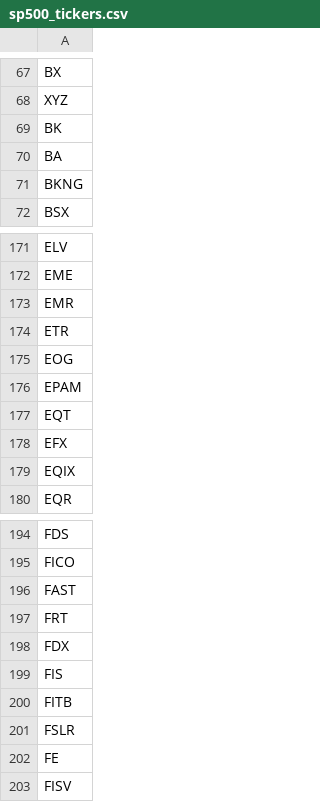
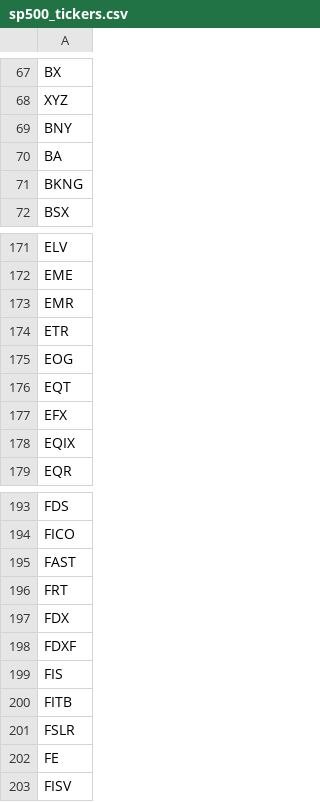
Before and after one commit to stocksnack88/stocksnack.app, a CSV file: pipeline/sec/sp500_tickers.csv, drawn as a sheet; only a part is shown, gaps mark what is left out.

```diff
--- a/pipeline/sec/sp500_tickers.csv
+++ b/pipeline/sec/sp500_tickers.csv
@@ -68,3 +68,3 @@ BX
 XYZ
-BK
+BNY
 BA
@@ -175,3 +175,2 @@ ETR
 EOG
-EPAM
 EQT
@@ -198,2 +197,3 @@ FRT
 FDX
+FDXF
 FIS
```
Also changed, not shown: 10 other files.
